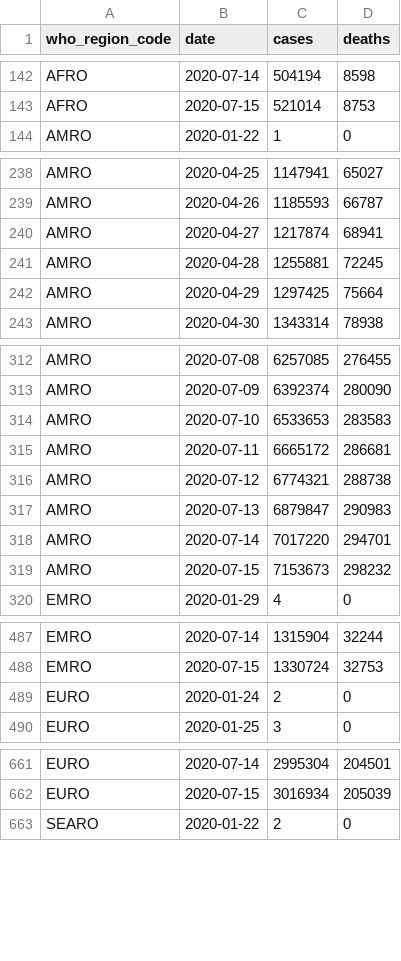
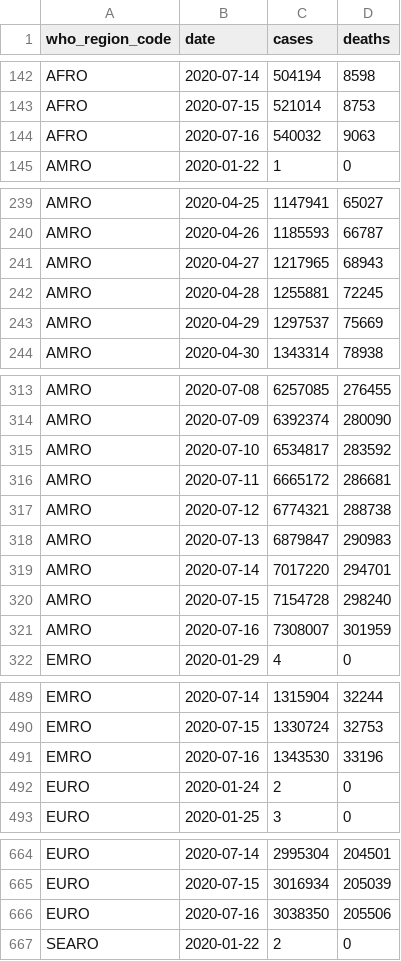
Before and after one commit to covid-open-data/xform-casecount-jhu, a CSV file: output/who_regions.csv, drawn as a sheet; only a part is shown, gaps mark what is left out; the diff covers the shown part only.

```diff
--- a/output/who_regions.csv
+++ b/output/who_regions.csv
@@ -143,2 +143,3 @@ AFRO,2020-07-14,504194,8598
 AFRO,2020-07-15,521014,8753
+AFRO,2020-07-16,540032,9063
 AMRO,2020-01-22,1,0
@@ -239,5 +240,5 @@ AMRO,2020-04-25,1147941,65027
 AMRO,2020-04-26,1185593,66787
-AMRO,2020-04-27,1217874,68941
+AMRO,2020-04-27,1217965,68943
 AMRO,2020-04-28,1255881,72245
-AMRO,2020-04-29,1297425,75664
+AMRO,2020-04-29,1297537,75669
 AMRO,2020-04-30,1343314,78938
@@ -313,3 +314,3 @@ AMRO,2020-07-08,6257085,276455
 AMRO,2020-07-09,6392374,280090
-AMRO,2020-07-10,6533653,283583
+AMRO,2020-07-10,6534817,283592
 AMRO,2020-07-11,6665172,286681
@@ -318,3 +319,4 @@ AMRO,2020-07-13,6879847,290983
 AMRO,2020-07-14,7017220,294701
-AMRO,2020-07-15,7153673,298232
+AMRO,2020-07-15,7154728,298240
+AMRO,2020-07-16,7308007,301959
 EMRO,2020-01-29,4,0
@@ -488,2 +490,3 @@ EMRO,2020-07-14,1315904,32244
 EMRO,2020-07-15,1330724,32753
+EMRO,2020-07-16,1343530,33196
 EURO,2020-01-24,2,0
@@ -662,2 +665,3 @@ EURO,2020-07-14,2995304,204501
 EURO,2020-07-15,3016934,205039
+EURO,2020-07-16,3038350,205506
 SEARO,2020-01-22,2,0
```
Also changed, not shown: 2 added rows and 10 edited cells elsewhere in this file, output/admin0/all.csv, output/continents.csv, 1 other file.
